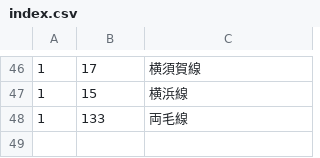
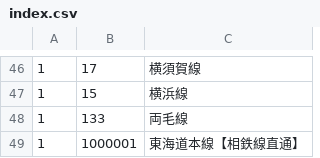
Before and after one commit to iilj/suica-shutoken-bunkatsu, a CSV file: preprocessor/station_database/csv/2_suica_shutoken/index.csv, drawn as a sheet; only a part is shown, gaps mark what is left out.

```diff
--- a/preprocessor/station_database/csv/2_suica_shutoken/index.csv
+++ b/preprocessor/station_database/csv/2_suica_shutoken/index.csv
@@ -48 +48,2 @@
 1,133,両毛線
+1,1000001,東海道本線【相鉄線直通】
```
Also changed, not shown: preprocessor/station_database/csv/2_suica_shutoken/1.csv, preprocessor/station_database/csv/2_suica_shutoken/123.csv, 11 other files.
